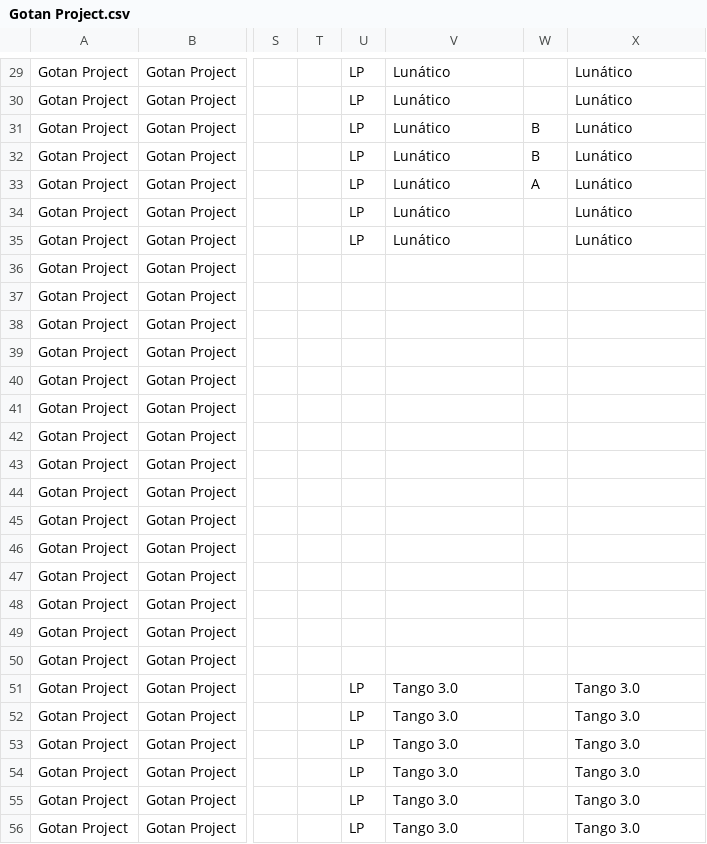
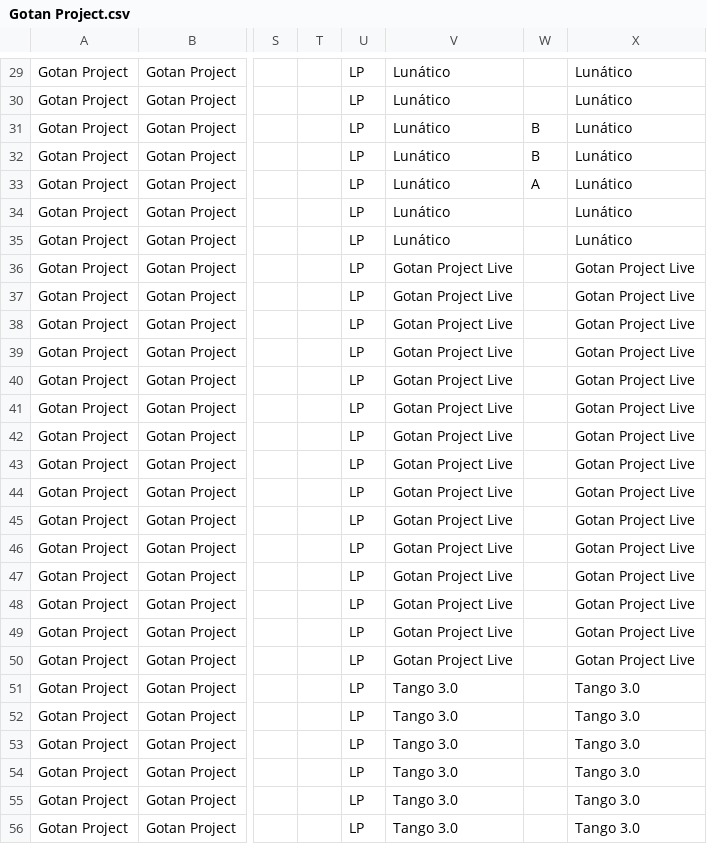
Before and after one commit to sericson0/tango-discographies, a CSV file: csv_files/Gotan Project.csv, drawn as a sheet; only a part is shown, gaps mark what is left out; the diff covers the shown part only; the diff names each change by its address in the sheet, - before the commit and + after, or states it on an @@ line.

```diff
--- a/csv_files/Gotan Project.csv
+++ b/csv_files/Gotan Project.csv
-U36:U50: (empty)
+U36:U50: LP
-V36:V50: (empty)
+V36:V50: Gotan Project Live
-X36:X50: (empty)
+X36:X50: Gotan Project Live
```
Also changed, not shown: 24 edited cells elsewhere in this file, csv_files/Color Tango.csv, csv_files/Orquesta Tipica Misteriosa Buenos Aires.csv, 12 other files.
